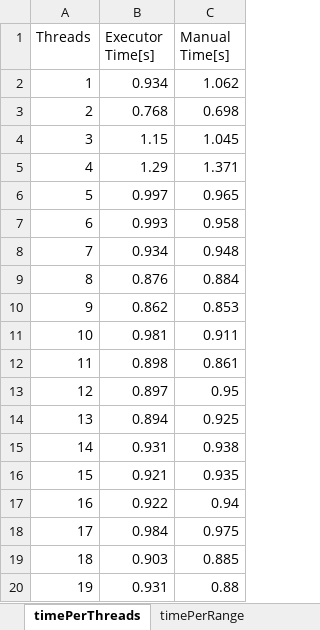
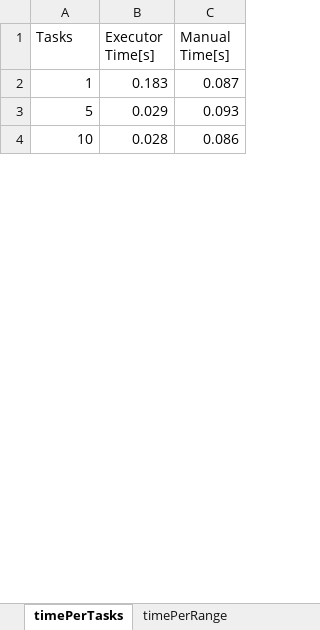
Before and after one commit to arseem/javaConcurrencyProject_1, an Excel workbook: testData.xlsx, sheet timePerTasks, drawn as a sheet; only a part is shown; values as stored, in another font and other column widths than the file's, no borders; charts and pictures and table styles not drawn; removed rows and columns are numbered as before the commit, all else as after; the diff covers the shown part only; the diff names each change by its address in the sheet, - before the commit and + after, or states it on an @@ line.

```diff
--- a/testData.xlsx (sheet timePerTasks)
+++ b/testData.xlsx (sheet timePerTasks)
-sheet tab: timePerThreads
+sheet tab: timePerTasks
-A1: Threads
+A1: Tasks
-B2 (Executor Time[s]): 0.934
+B2 (Executor Time[s]): 0.183
-C2 (Manual Time[s]): 1.062
+C2 (Manual Time[s]): 0.087
-row 3: 2 | 0.768 | 0.698
-row 4: 3 | 1.15 | 1.045
-row 5: 4 | 1.29 | 1.371
-B3 (Executor Time[s]): 0.997
+B3 (Executor Time[s]): 0.029
-C3 (Manual Time[s]): 0.965
+C3 (Manual Time[s]): 0.093
-row 7: 6 | 0.993 | 0.958
-row 8: 7 | 0.934 | 0.948
-row 9: 8 | 0.876 | 0.884
-row 10: 9 | 0.862 | 0.853
-B4 (Executor Time[s]): 0.981
+B4 (Executor Time[s]): 0.028
-C4 (Manual Time[s]): 0.911
+C4 (Manual Time[s]): 0.086
-row 12: 11 | 0.898 | 0.861
-row 13: 12 | 0.897 | 0.95
-row 14: 13 | 0.894 | 0.925
-row 15: 14 | 0.931 | 0.938
-row 16: 15 | 0.921 | 0.935
-row 17: 16 | 0.922 | 0.94
-row 18: 17 | 0.984 | 0.975
-row 19: 18 | 0.903 | 0.885
-row 20: 19 | 0.931 | 0.88
```
Also changed, not shown: 5 added rows, 235 removed rows and 4 edited cells elsewhere in this sheet, sheet timePerRange, other sheet tabs, charts or pictures, 3 other files.
